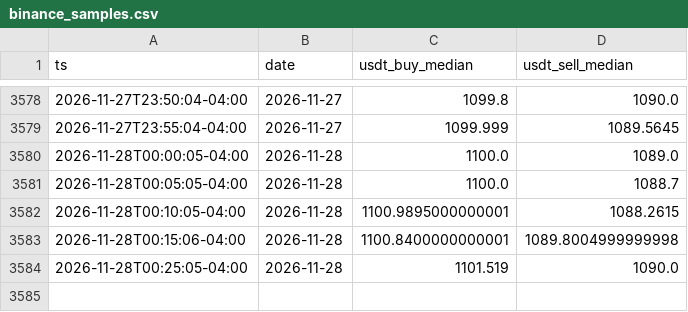
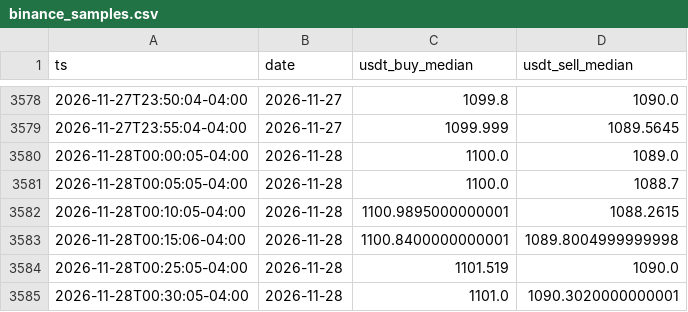
Before and after one commit to vhurdaneta/trmnl-bcv-usdt, a CSV file: data/binance_samples.csv, drawn as a sheet; only a part is shown, gaps mark what is left out; the diff names each change by its address in the sheet, - before the commit and + after, or states it on an @@ line.

```diff
--- a/data/binance_samples.csv
+++ b/data/binance_samples.csv
+row 3585: 2026-11-28T00:30:05-04:00 | 2026-11-28 | 1101.0 | 1090.3020000000001
```
Also changed, not shown: data/rates_history.csv, 1 other file.
